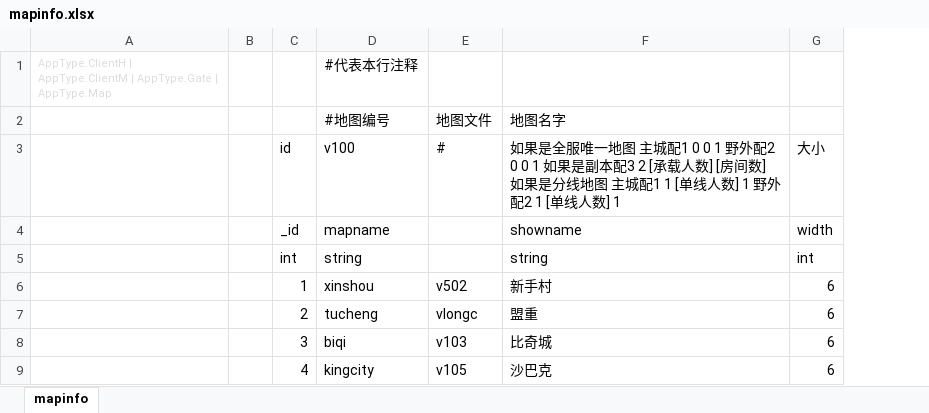
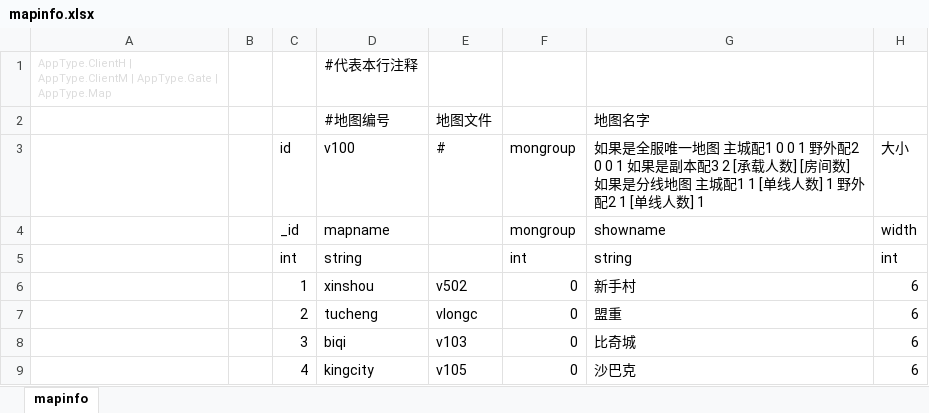
Before and after one commit to 517752548/MyUFWork, an Excel workbook: Unity_ET_FrameWork/ET-Branch_V5.0/Excel/mapinfo.xlsx, sheet mapinfo, drawn as a sheet; only a part is shown; values as stored, in another font and other column widths than the file's, no borders; the diff names each change by its address in the sheet, - before the commit and + after, or states it on an @@ line.

```diff
--- a/Unity_ET_FrameWork/ET-Branch_V5.0/Excel/mapinfo.xlsx (sheet mapinfo)
+++ b/Unity_ET_FrameWork/ET-Branch_V5.0/Excel/mapinfo.xlsx (sheet mapinfo)
+column F, rows 3-9: mongroup | mongroup | int | 0 | 0 | 0 | 0
```
Also changed, not shown: Unity_ET_FrameWork/ET-Branch_V5.0/Excel/defendMonster.xlsx, Unity_ET_FrameWork/ET-Branch_V5.0/Excel/npcgen.xlsx, 18 other files.
